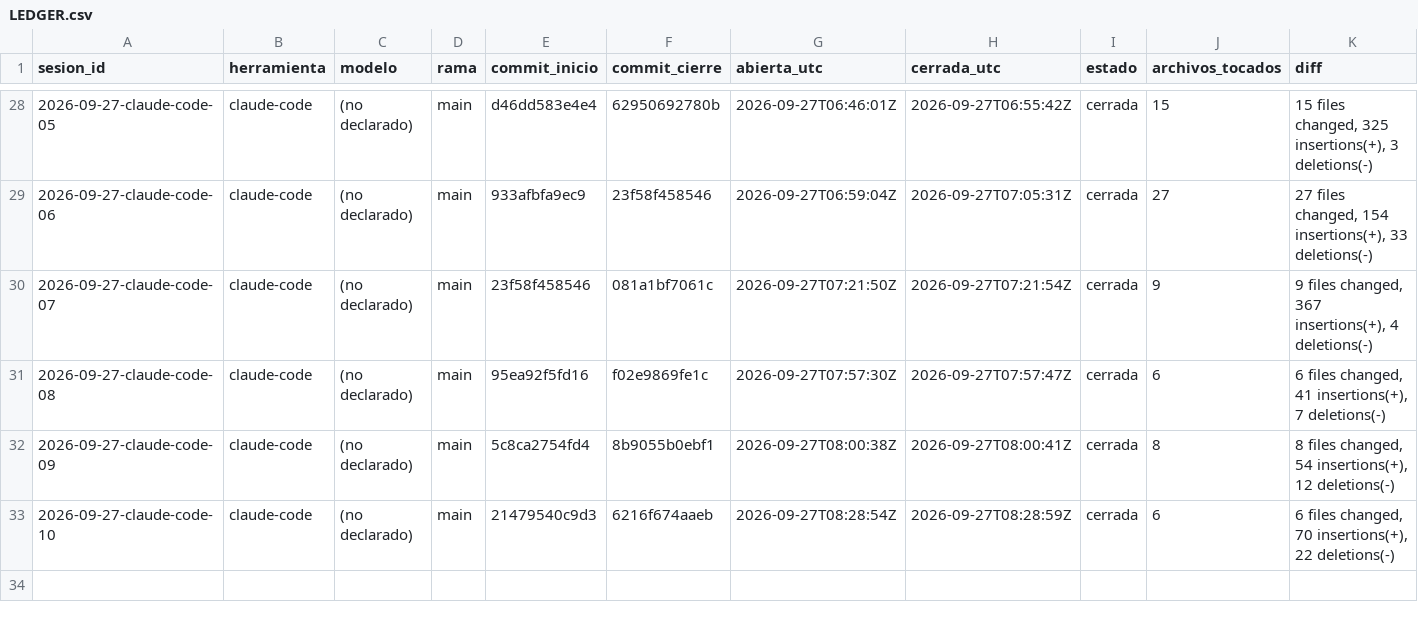
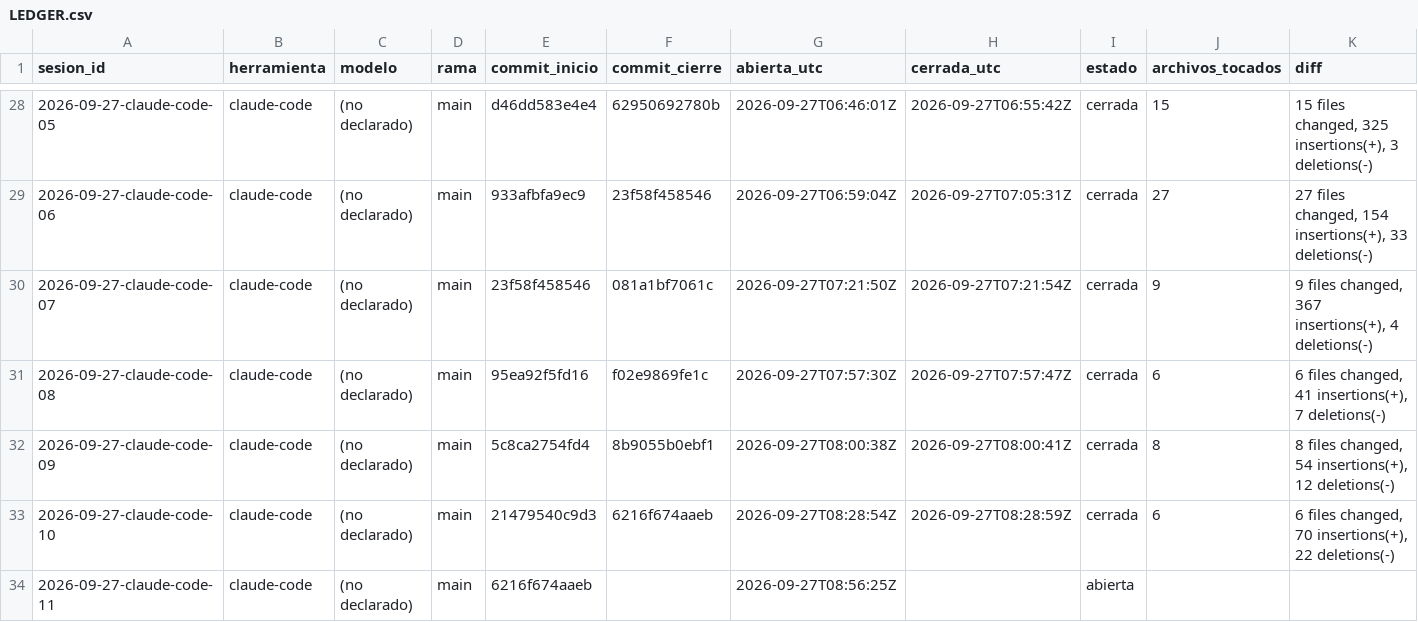
Before and after one commit to dojedacifuentes/naty.proyecto01, a CSV file: state/LEDGER.csv, drawn as a sheet; only a part is shown, gaps mark what is left out; rows hold the shown columns only; the diff names each change by its address in the sheet, - before the commit and + after, or states it on an @@ line.

```diff
--- a/state/LEDGER.csv
+++ b/state/LEDGER.csv
+row 34: 2026-09-27-claude-code-11 | claude-code | (no declarado) | main | 6216f674aaeb |  | 2026-09-27T08:56:25Z |  | abierta
```
Also changed, not shown: 6 other files.
